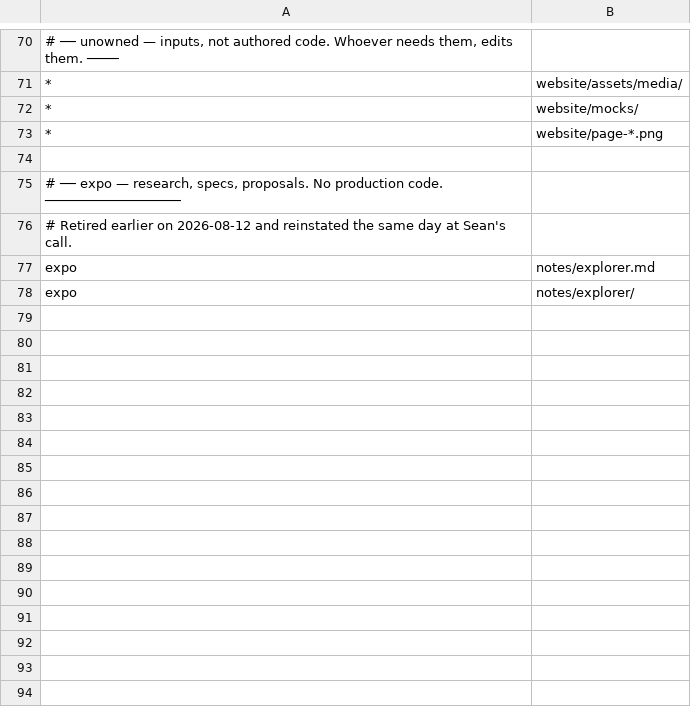
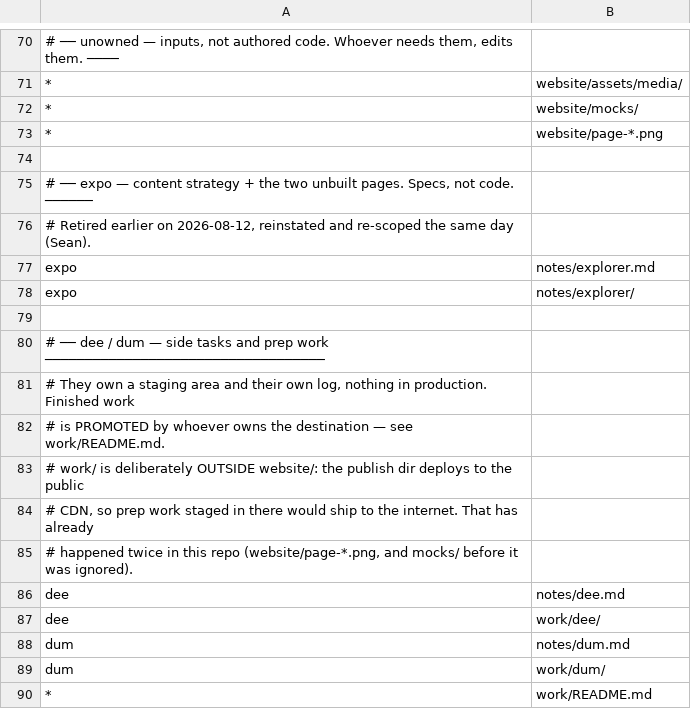
Before and after one commit to seanmarshall21/brg-web, a TSV file: .githooks/territory.tsv, drawn as a sheet; only a part is shown, gaps mark what is left out; the diff names each change by its address in the sheet, - before the commit and + after, or states it on an @@ line.

```diff
--- a/.githooks/territory.tsv
+++ b/.githooks/territory.tsv
-A75: …expo — research, specs, proposals. No production code. ─────────────────
+A75: …expo — content strategy + the two unbuilt pages. Specs, not code. ──────
-A76: …earlier on 2026-08-12 and reinstated the same day at Sean's call.
+A76: …earlier on 2026-08-12, reinstated and re-scoped the same day (Sean).
+row 79: (empty)
+row 80: # ── dee / dum — side tasks and prep work ───────────────────────────────────
+row 81: # They own a staging area and their own log, nothing in production. Finished work
+row 82: # is PROMOTED by whoever owns the destination — see work/README.md.
+row 83: # work/ is deliberately OUTSIDE website/: the publish dir deploys to the public
+row 84: # CDN, so prep work staged in there would ship to the internet. That has already
+row 85: # happened twice in this repo (website/page-*.png, and mocks/ before it was ignored).
+row 86: dee | notes/dee.md
+row 87: dee | work/dee/
+row 88: dum | notes/dum.md
+row 89: dum | work/dum/
+row 90: * | work/README.md
```
Also changed, not shown: 8 other files.
